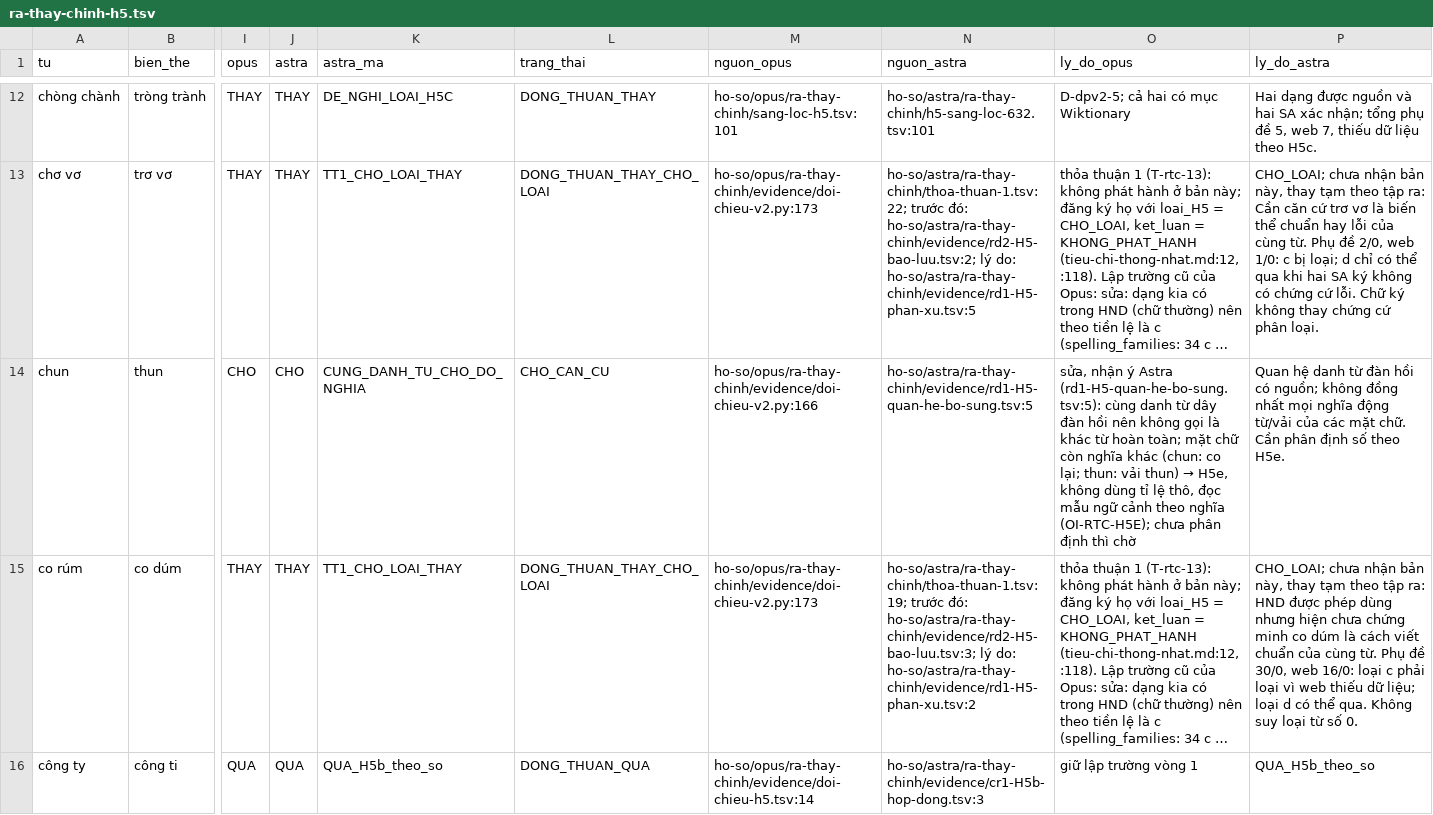
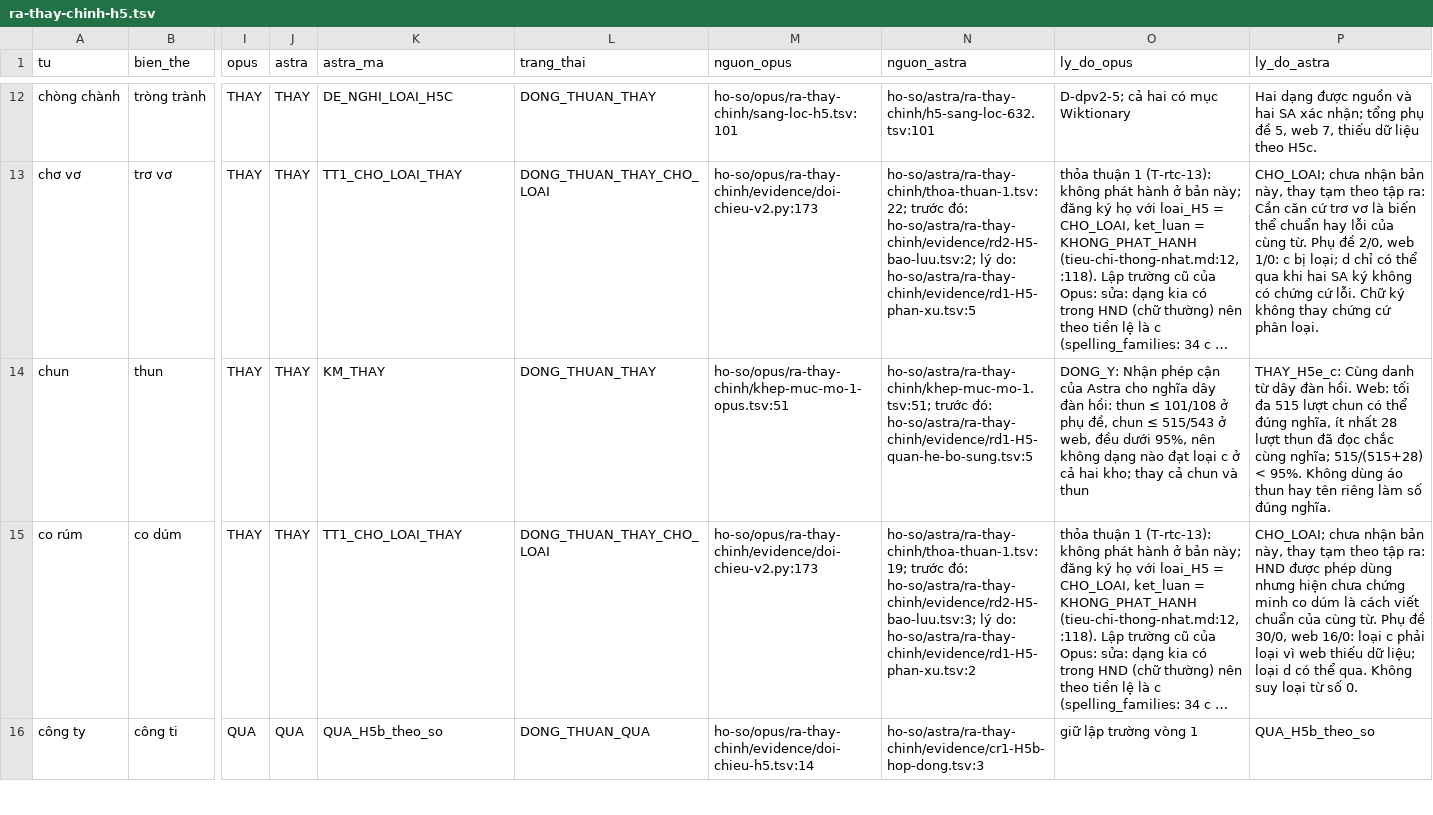
Before and after one commit to tdat00/passphrase-tieng-viet, a TSV file: analyzing-tools/ho-so/unified/ra-thay-chinh-h5.tsv, drawn as a sheet; only a part is shown, gaps mark what is left out; long unchanged cells end in …; the diff covers the shown part only; the diff names each change by its address in the sheet, - before the commit and + after, or states it on an @@ line.

```diff
--- a/analyzing-tools/ho-so/unified/ra-thay-chinh-h5.tsv
+++ b/analyzing-tools/ho-so/unified/ra-thay-chinh-h5.tsv
-I14 (opus): CHO
+I14 (opus): THAY
-J14 (astra): CHO
+J14 (astra): THAY
-K14 (astra_ma): CUNG_DANH_TU_CHO_DO_NGHIA
+K14 (astra_ma): KM_THAY
-L14 (trang_thai): CHO_CAN_CU
+L14 (trang_thai): DONG_THUAN_THAY
-M14 (nguon_opus): ho-so/opus/ra-thay-chinh/evidence/doi-chieu-v2.py:166
+M14 (nguon_opus): ho-so/opus/ra-thay-chinh/khep-muc-mo-1-opus.tsv:51
-N14 (nguon_astra): ho-so/astra/ra-thay-chinh/evidence/rd1-H5-quan-he-bo-sung.tsv:5
+N14 (nguon_astra): ho-so/astra/ra-thay-chinh/khep-muc-mo-1.tsv:51; trước đó: ho-so/astra/ra-thay-chinh/evidence/rd1-H5-quan-he-bo-sung.tsv:5
@@ O14 (ly_do_opus): sửa, nhận ý Astra (rd1-H5-quan-he-bo-sung.tsv:5): cùng danh từ dây đàn hồi nên không gọi là khác từ hoàn toàn; mặt chữ còn nghĩa khác (chun: co lại; thun: vải thun) → H5e, không dùng tỉ lệ thô, đọc mẫu ngữ cảnh theo nghĩa (OI-RTC-H5E); chưa phân định thì chờ → DONG_Y: Nhận phép cận của Astra cho nghĩa dây đàn hồi: thun ≤ 101/108 ở phụ đề, chun ≤ 515/543 ở web, đều dưới 95%, nên không dạng nào đạt loại c ở cả hai kho; thay cả chun và thun @@
-P14 (ly_do_astra): Quan hệ danh từ đàn hồi có nguồn; không đồng nhất mọi nghĩa động từ/vải của các mặt chữ. Cần phân định số theo H5e.
+P14 (ly_do_astra): THAY_H5e_c: Cùng danh từ dây đàn hồi. Web: tối đa 515 lượt chun có thể đúng nghĩa, ít nhất 28 lượt thun đã đọc chắc cùng nghĩa; 515/(515+28) < 95%. Không dùng áo thun hay tên riêng làm số đúng nghĩa.
```
Also changed, not shown: 192 edited cells elsewhere in this file, analyzing-tools/ho-so/opus/ra-thay-chinh/evidence/de-xuat-thay-v2.tsv, analyzing-tools/ho-so/unified/ra-thay-chinh-thay-the.tsv, 57 other files.
